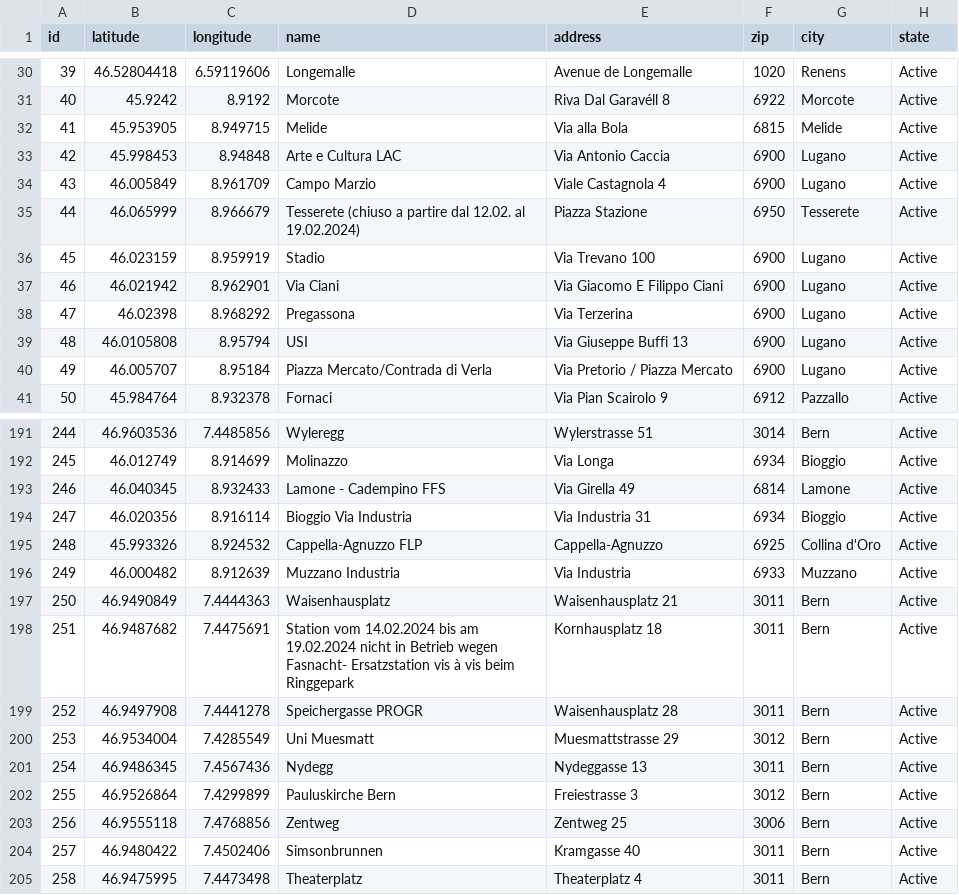
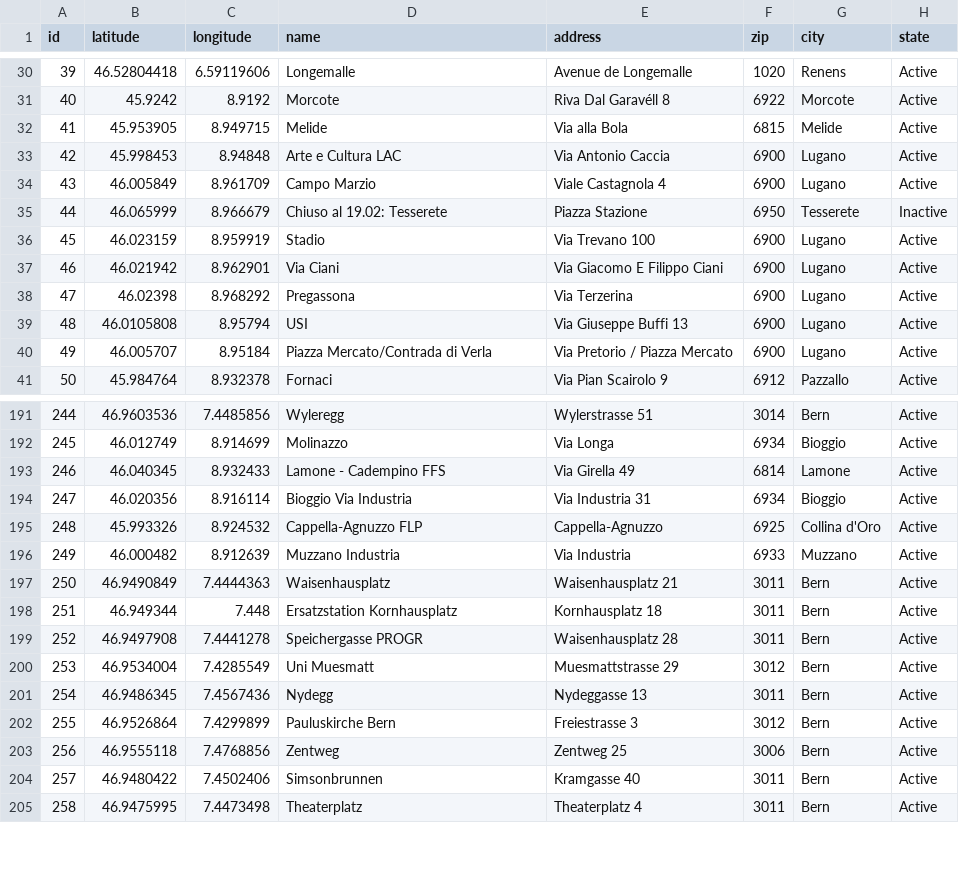
Before and after one commit to misialq/publibike-stations, a CSV file: stations/stations.csv, drawn as a sheet; only a part is shown, gaps mark what is left out.

Commit message:
GHA: Update the list of PubliBike stations

```diff
--- a/stations/stations.csv
+++ b/stations/stations.csv
@@ -34,3 +34,3 @@ id,latitude,longitude,name,address,zip,city,state
 43,46.005849,8.961709,Campo Marzio,Viale Castagnola 4,6900,Lugano,Active
-44,46.065999,8.966679,Tesserete (chiuso a partire dal 12.02. al 19.02.2024),Piazza Stazione,6950,Tesserete,Active
+44,46.065999,8.966679,Chiuso al 19.02: Tesserete,Piazza Stazione,6950,Tesserete,Inactive
 45,46.023159,8.959919,Stadio,Via Trevano 100,6900,Lugano,Active
@@ -197,3 +197,3 @@ id,latitude,longitude,name,address,zip,city,state
 250,46.9490849,7.4444363,Waisenhausplatz,Waisenhausplatz 21,3011,Bern,Active
-251,46.9487682,7.4475691,Station vom 14.02.2024 bis am 19.02.2024 nicht in Betrieb wegen Fasnacht- Ersatzstation vis à vis beim Ringgepark,Kornhausplatz 18,3011,Bern,Active
+251,46.949344,7.448,Ersatzstation Kornhausplatz,Kornhausplatz 18,3011,Bern,Active
 252,46.9497908,7.4441278,Speichergasse PROGR,Waisenhausplatz 28,3011,Bern,Active
```
